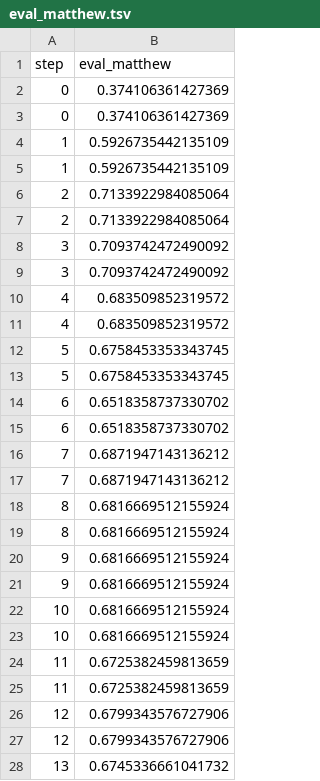
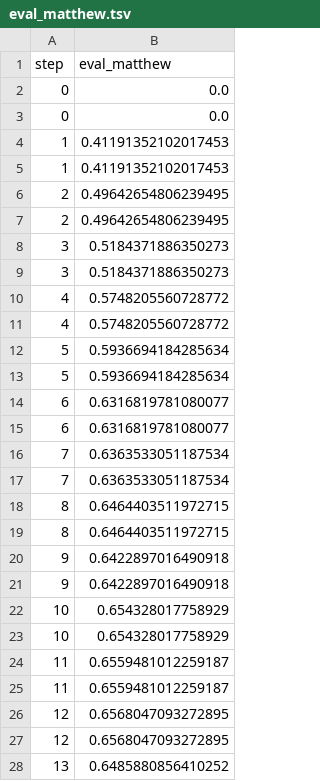
Before and after one commit to BeckResearchLab/learn2thermML, a TSV file: data/ogt_protein_classifier/dvclive/plots/metrics/eval_matthew.tsv, drawn as a sheet; only a part is shown; the diff covers the shown part only.

```diff
--- a/data/ogt_protein_classifier/dvclive/plots/metrics/eval_matthew.tsv
+++ b/data/ogt_protein_classifier/dvclive/plots/metrics/eval_matthew.tsv
@@ -1,28 +1,28 @@
 step	eval_matthew
-0	0.374106361427369
-0	0.374106361427369
-1	0.5926735442135109
-1	0.5926735442135109
-2	0.7133922984085064
-2	0.7133922984085064
-3	0.7093742472490092
-3	0.7093742472490092
-4	0.683509852319572
-4	0.683509852319572
-5	0.6758453353343745
-5	0.6758453353343745
-6	0.6518358737330702
-6	0.6518358737330702
-7	0.6871947143136212
-7	0.6871947143136212
-8	0.6816669512155924
-8	0.6816669512155924
-9	0.6816669512155924
-9	0.6816669512155924
-10	0.6816669512155924
-10	0.6816669512155924
-11	0.6725382459813659
-11	0.6725382459813659
-12	0.6799343576727906
-12	0.6799343576727906
-13	0.6745336661041732
+0	0.0
+0	0.0
+1	0.41191352102017453
+1	0.41191352102017453
+2	0.49642654806239495
+2	0.49642654806239495
+3	0.5184371886350273
+3	0.5184371886350273
+4	0.5748205560728772
+4	0.5748205560728772
+5	0.5936694184285634
+5	0.5936694184285634
+6	0.6316819781080077
+6	0.6316819781080077
+7	0.6363533051187534
+7	0.6363533051187534
+8	0.6464403511972715
+8	0.6464403511972715
+9	0.6422897016490918
+9	0.6422897016490918
+10	0.654328017758929
+10	0.654328017758929
+11	0.6559481012259187
+11	0.6559481012259187
+12	0.6568047093272895
+12	0.6568047093272895
+13	0.6485880856410252
```
Also changed, not shown: 24 edited cells elsewhere in this file, data/ogt_protein_classifier/dvclive/plots/metrics/eval_accuracy.tsv, data/ogt_protein_classifier/dvclive/plots/metrics/eval_f1.tsv, 18 other files.
